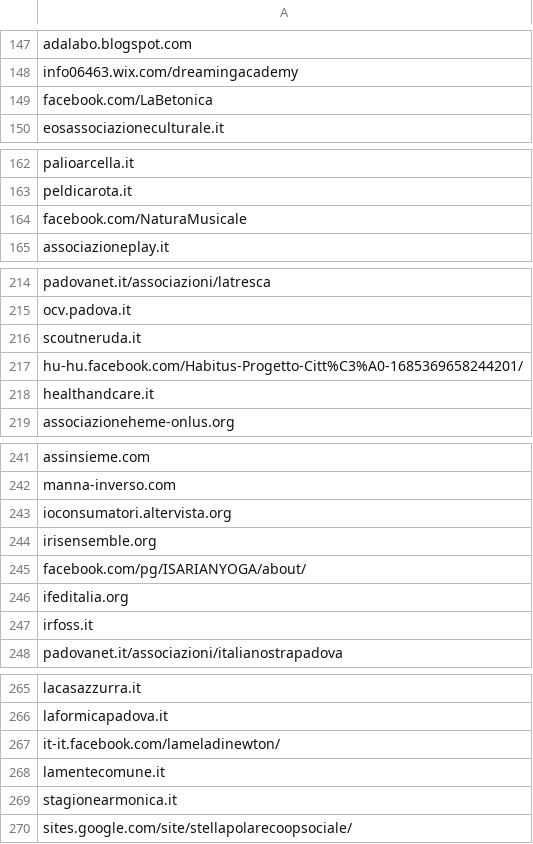
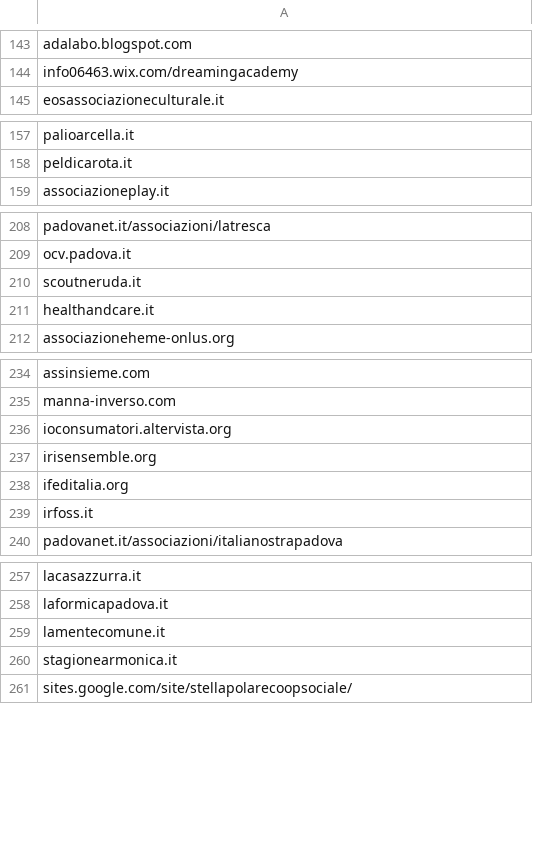
Before and after one commit to peterampazzo/padova-domains, a CSV file: noprofit.csv, drawn as a sheet; only a part is shown, gaps mark what is left out; the diff covers the shown part only.

Commit message:
removed facebook.com (noprofit)

```diff
--- a/noprofit.csv
+++ b/noprofit.csv
@@ -148,3 +144,2 @@ adalabo.blogspot.com
 info06463.wix.com/dreamingacademy
-facebook.com/LaBetonica
 eosassociazioneculturale.it
@@ -163,3 +158,2 @@ palioarcella.it
 peldicarota.it
-facebook.com/NaturaMusicale
 associazioneplay.it
@@ -216,3 +210,2 @@ ocv.padova.it
 scoutneruda.it
-hu-hu.facebook.com/Habitus-Progetto-Citt%C3%A0-1685369658244201/
 healthandcare.it
@@ -244,3 +237,2 @@ ioconsumatori.altervista.org
 irisensemble.org
-facebook.com/pg/ISARIANYOGA/about/
 ifeditalia.org
@@ -266,3 +258,2 @@ lacasazzurra.it
 laformicapadova.it
-it-it.facebook.com/lameladinewton/
 lamentecomune.it
```
Also changed, not shown: 13 removed rows elsewhere in this file.
